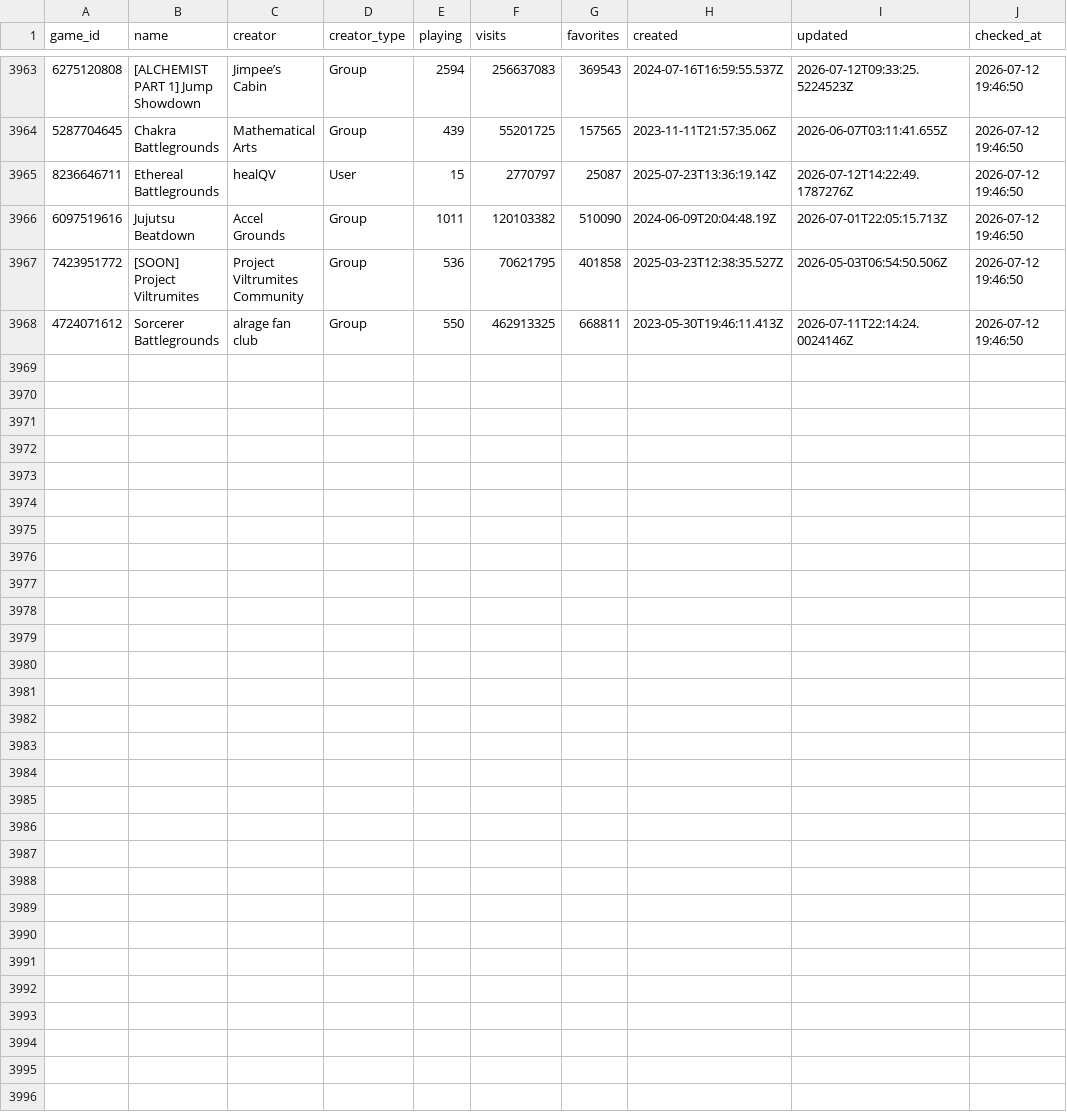
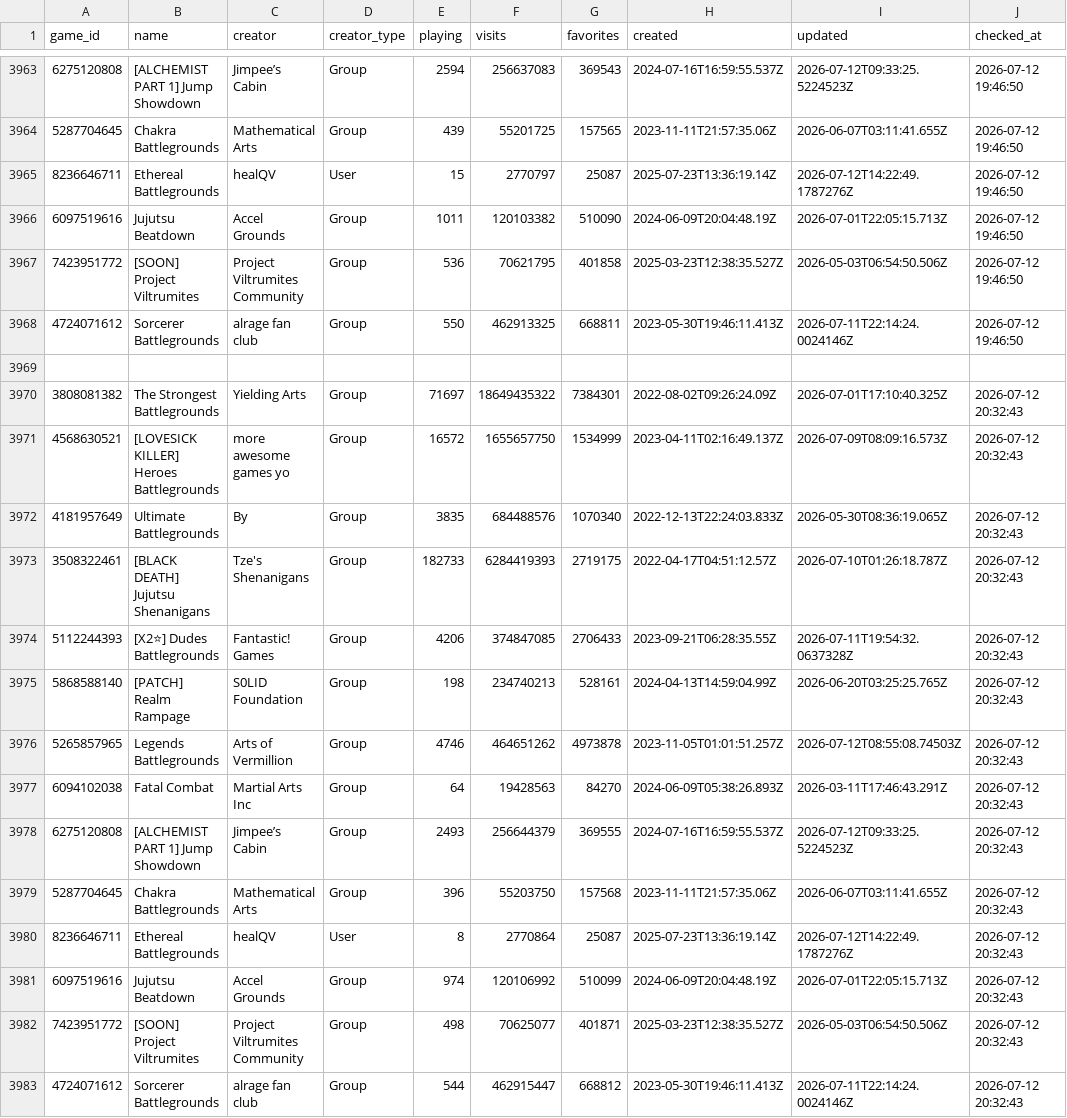
Before and after one commit to vexuwe/rblxanalyzer, a CSV file: games.csv, drawn as a sheet; only a part is shown, gaps mark what is left out.

```diff
--- a/games.csv
+++ b/games.csv
@@ -3968 +3968,16 @@ game_id,name,creator,creator_type,playing,visits,favorites,created,updated,check
 4724071612,Sorcerer Battlegrounds,alrage fan club,Group,550,462913325,668811,2023-05-30T19:46:11.413Z,2026-07-11T22:14:24.0024146Z,2026-07-12 19:46:50
+
+3808081382,The Strongest Battlegrounds,Yielding Arts,Group,71697,18649435322,7384301,2022-08-02T09:26:24.09Z,2026-07-01T17:10:40.325Z,2026-07-12 20:32:43
+4568630521,[LOVESICK KILLER] Heroes Battlegrounds,more awesome games yo,Group,16572,1655657750,1534999,2023-04-11T02:16:49.137Z,2026-07-09T08:09:16.573Z,2026-07-12 20:32:43
+4181957649,Ultimate Battlegrounds,By,Group,3835,684488576,1070340,2022-12-13T22:24:03.833Z,2026-05-30T08:36:19.065Z,2026-07-12 20:32:43
+3508322461,[BLACK DEATH] Jujutsu Shenanigans,Tze's Shenanigans,Group,182733,6284419393,2719175,2022-04-17T04:51:12.57Z,2026-07-10T01:26:18.787Z,2026-07-12 20:32:43
+5112244393,[X2⭐] Dudes Battlegrounds,Fantastic! Games,Group,4206,374847085,2706433,2023-09-21T06:28:35.55Z,2026-07-11T19:54:32.0637328Z,2026-07-12 20:32:43
+5868588140,[PATCH] Realm Rampage,S0LID Foundation,Group,198,234740213,528161,2024-04-13T14:59:04.99Z,2026-06-20T03:25:25.765Z,2026-07-12 20:32:43
+5265857965,Legends Battlegrounds,Arts of Vermillion,Group,4746,464651262,4973878,2023-11-05T01:01:51.257Z,2026-07-12T08:55:08.74503Z,2026-07-12 20:32:43
+6094102038,Fatal Combat,Martial Arts Inc,Group,64,19428563,84270,2024-06-09T05:38:26.893Z,2026-03-11T17:46:43.291Z,2026-07-12 20:32:43
+6275120808,[ALCHEMIST PART 1] Jump Showdown,Jimpee’s Cabin,Group,2493,256644379,369555,2024-07-16T16:59:55.537Z,2026-07-12T09:33:25.5224523Z,2026-07-12 20:32:43
+5287704645,Chakra Battlegrounds,Mathematical Arts,Group,396,55203750,157568,2023-11-11T21:57:35.06Z,2026-06-07T03:11:41.655Z,2026-07-12 20:32:43
+8236646711,Ethereal Battlegrounds,healQV,User,8,2770864,25087,2025-07-23T13:36:19.14Z,2026-07-12T14:22:49.1787276Z,2026-07-12 20:32:43
+6097519616,Jujutsu Beatdown,Accel Grounds,Group,974,120106992,510099,2024-06-09T20:04:48.19Z,2026-07-01T22:05:15.713Z,2026-07-12 20:32:43
+7423951772,[SOON] Project Viltrumites,Project Viltrumites Community,Group,498,70625077,401871,2025-03-23T12:38:35.527Z,2026-05-03T06:54:50.506Z,2026-07-12 20:32:43
+4724071612,Sorcerer Battlegrounds,alrage fan club,Group,544,462915447,668812,2023-05-30T19:46:11.413Z,2026-07-11T22:14:24.0024146Z,2026-07-12 20:32:43
```
